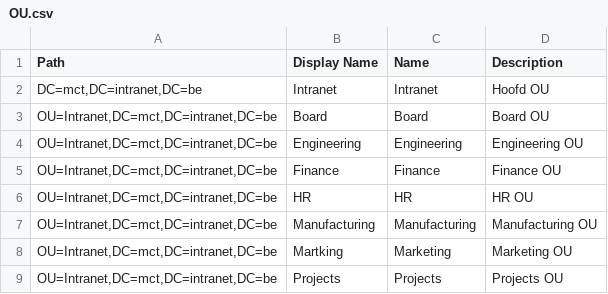
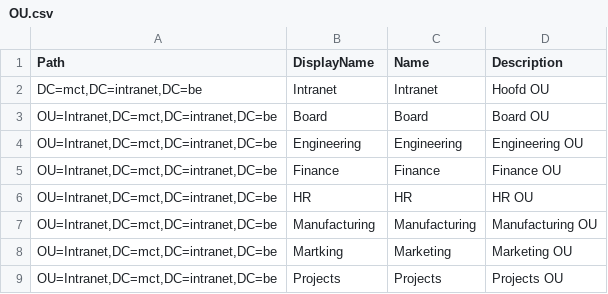
Before and after one commit to Bart-Roels/Windows_OS_Scripting, a CSV file: CSV/OU.csv, drawn as a sheet.

```diff
--- a/CSV/OU.csv
+++ b/CSV/OU.csv
@@ -1,2 +1,2 @@
-Path;Display Name;Name;Description
+Path;DisplayName;Name;Description
 DC=mct,DC=intranet,DC=be;Intranet;Intranet;Hoofd OU
```
Also changed, not shown: CSV/Board.csv.
